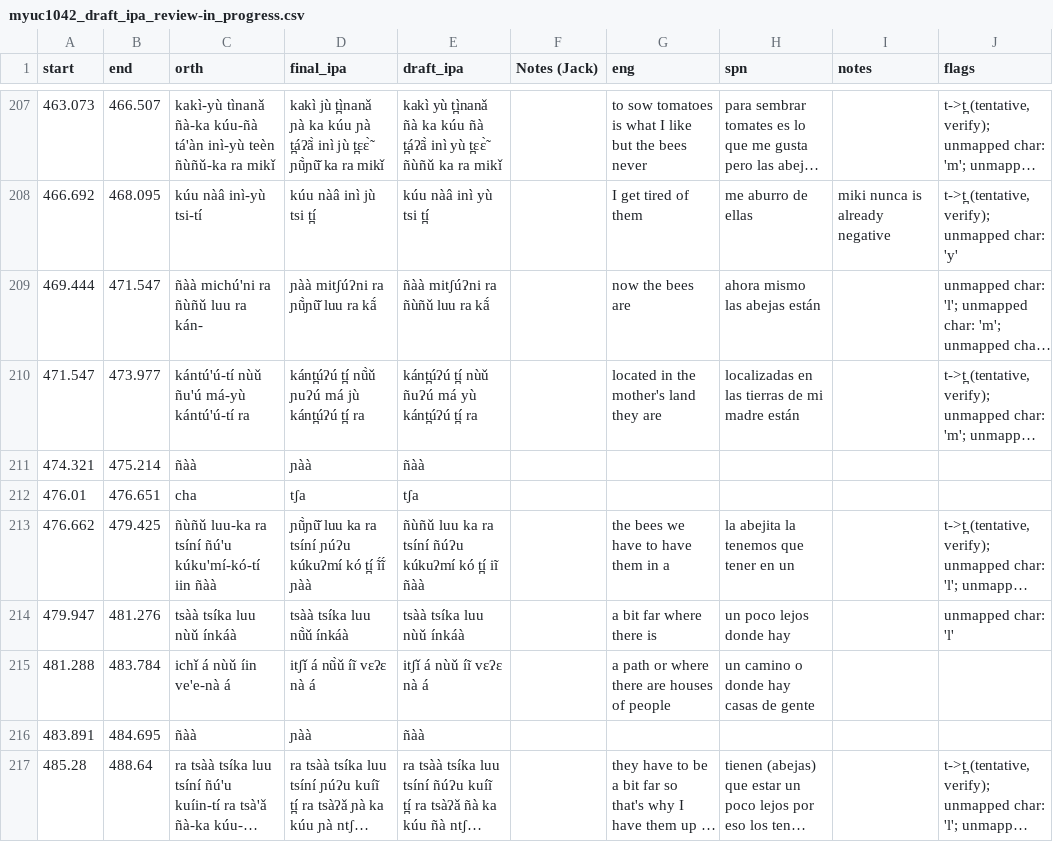
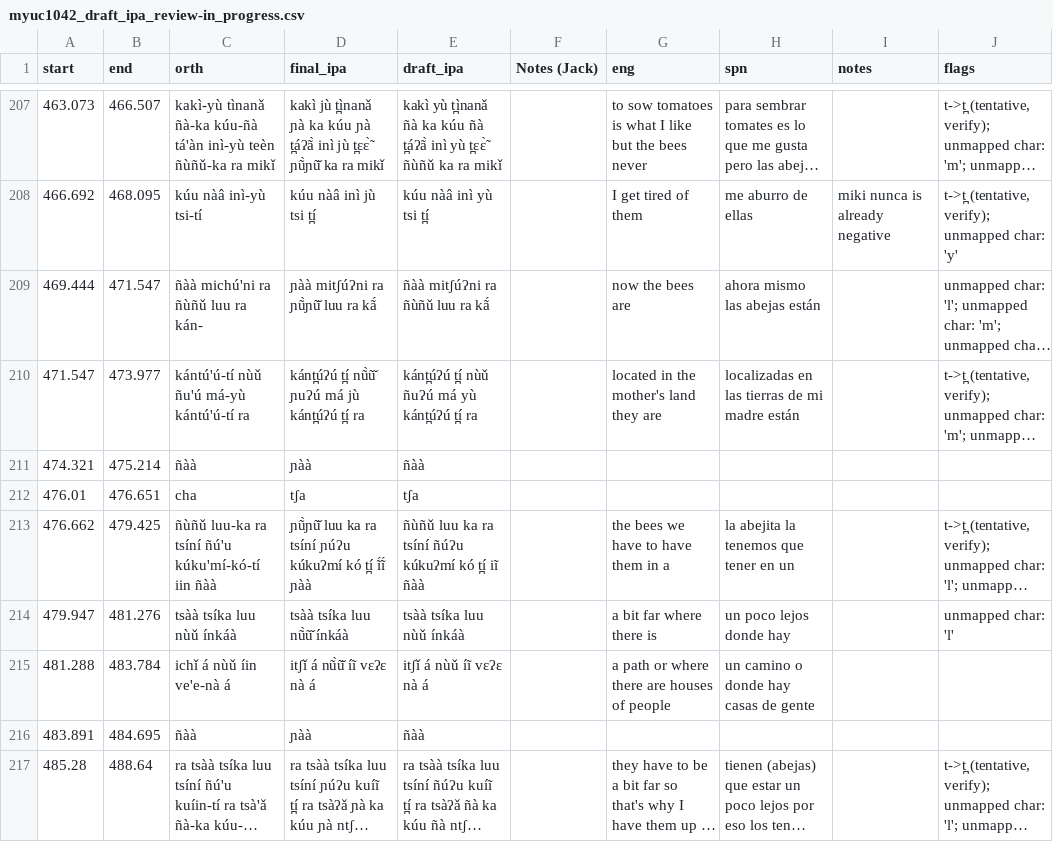
Before and after one commit to iljackb/Mixtepec_Mixtec, a CSV file: misc-sources/Jerry_Guillem_Mixtec/bees/myuc1042_draft_ipa_review-in_progress.csv, drawn as a sheet; only a part is shown, gaps mark what is left out; long unchanged cells end in …; the diff covers the shown part only; the diff names each change by its address in the sheet, - before the commit and + after, or states it on an @@ line.

```diff
--- a/misc-sources/Jerry_Guillem_Mixtec/bees/myuc1042_draft_ipa_review-in_progress.csv
+++ b/misc-sources/Jerry_Guillem_Mixtec/bees/myuc1042_draft_ipa_review-in_progress.csv
-D210 (final_ipa): kánt̪úʔú t̪í nũ̀ǔ ɲuʔú má jù kánt̪úʔú t̪í ra
+D210 (final_ipa): kánt̪úʔú t̪í nũ̀ũ̌ ɲuʔú má jù kánt̪úʔú t̪í ra
-D214 (final_ipa): tsàà tsíka luu nũ̀ǔ ínkáà
+D214 (final_ipa): tsàà tsíka luu nũ̀ũ̌ ínkáà
-D215 (final_ipa): itʃǐ á nũ̀ǔ íĩ vɛʔɛ nà á
+D215 (final_ipa): itʃǐ á nũ̀ũ̌ íĩ vɛʔɛ nà á
```
Also changed, not shown: 45 edited cells elsewhere in this file.
